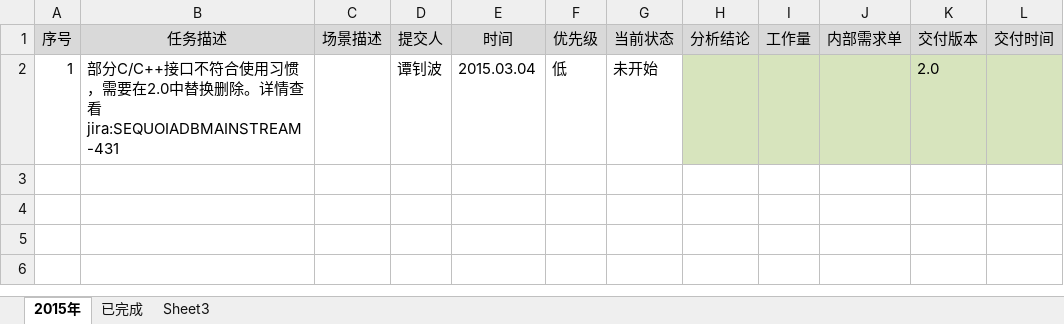
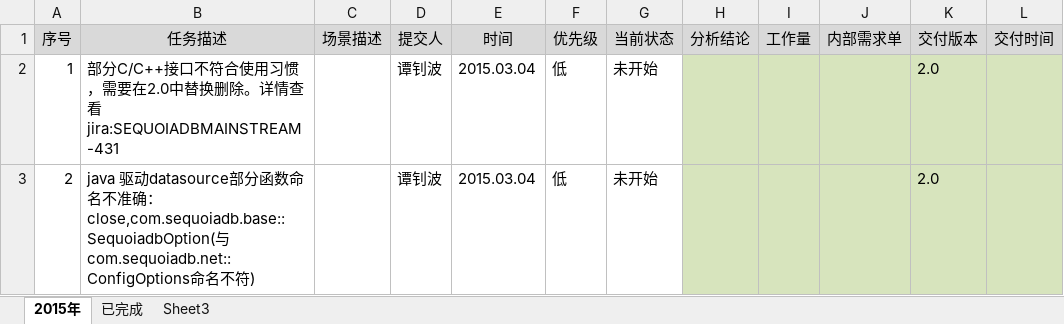
Before and after one commit to Vivian-hihi/SequoiaDB, an Excel workbook: internal_doc/00.项目管理/00.任务计划/SequoiaDB内部TODO列表.xlsx, sheet 2015年, drawn as a sheet; values as stored, in another font and other column widths than the file's, no borders; the diff names each change by its address in the sheet, - before the commit and + after, or states it on an @@ line.

Commit message:
git-svn-id: http://192.168.20.11/sequoiadb/trunk@17459 6121f079-4a18-41d3-8c30-8870a322f2c2

```diff
--- a/internal_doc/00.项目管理/00.任务计划/SequoiaDB内部TODO列表.xlsx (sheet 2015年)
+++ b/internal_doc/00.项目管理/00.任务计划/SequoiaDB内部TODO列表.xlsx (sheet 2015年)
+row 3: 2 | java 驱动datasource部分函数命名不准确：close,com.sequoiadb.base::SequoiadbOption(与com.sequoiadb.net::ConfigOptions命名不符) |  | 谭钊波 | 2015.03.04 | 低 | 未开始 |  |  |  | 2.0
```
